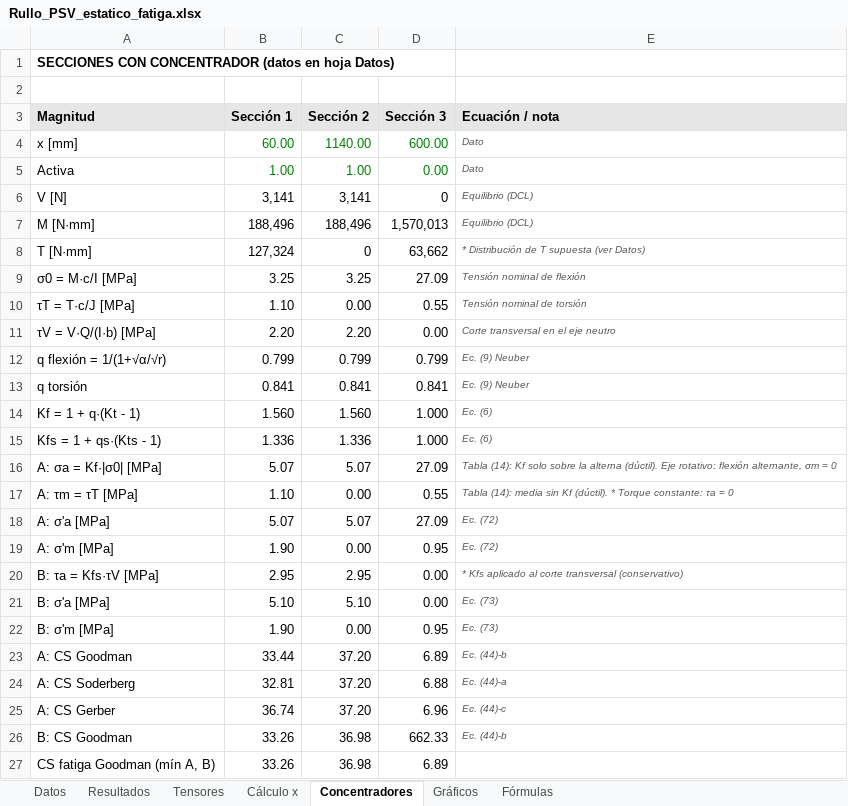
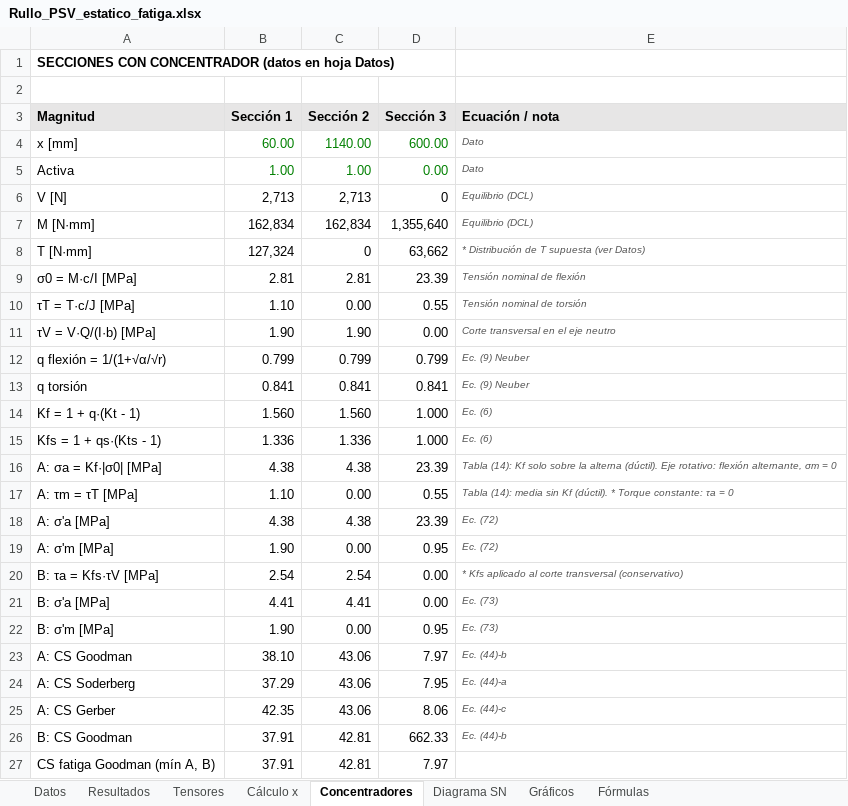
Before and after one commit to matiasacc/Rullo_PSV, an Excel workbook: planilla/Rullo_PSV_estatico_fatiga.xlsx, sheet Concentradores, drawn as a sheet; only a part is shown; values as stored, in another font and other column widths than the file's, no borders; the diff covers the shown part only; the diff names each change by its address in the sheet, - before the commit and + after, or states it on an @@ line.

```diff
--- a/planilla/Rullo_PSV_estatico_fatiga.xlsx (sheet Concentradores)
+++ b/planilla/Rullo_PSV_estatico_fatiga.xlsx (sheet Concentradores)
+sheet tab: Diagrama SN
-B6 (Sección 1): 3,141
+B6 (Sección 1): 2,713
-C6 (Sección 2): 3,141
+C6 (Sección 2): 2,713
-B7 (Sección 1): 188,496
+B7 (Sección 1): 162,834
-C7 (Sección 2): 188,496
+C7 (Sección 2): 162,834
-D7 (Sección 3): 1,570,013
+D7 (Sección 3): 1,355,640
-B9 (Sección 1): 3.25
+B9 (Sección 1): 2.81
-C9 (Sección 2): 3.25
+C9 (Sección 2): 2.81
-D9 (Sección 3): 27.09
+D9 (Sección 3): 23.39
-B11 (Sección 1): 2.20
+B11 (Sección 1): 1.90
-C11 (Sección 2): 2.20
+C11 (Sección 2): 1.90
-B16 (Sección 1): 5.07
+B16 (Sección 1): 4.38
-C16 (Sección 2): 5.07
+C16 (Sección 2): 4.38
-D16 (Sección 3): 27.09
+D16 (Sección 3): 23.39
-B18 (Sección 1): 5.07
+B18 (Sección 1): 4.38
-C18 (Sección 2): 5.07
+C18 (Sección 2): 4.38
-D18 (Sección 3): 27.09
+D18 (Sección 3): 23.39
-B20 (Sección 1): 2.95
+B20 (Sección 1): 2.54
-C20 (Sección 2): 2.95
+C20 (Sección 2): 2.54
-B21 (Sección 1): 5.10
+B21 (Sección 1): 4.41
-C21 (Sección 2): 5.10
+C21 (Sección 2): 4.41
-B23 (Sección 1): 33.44
+B23 (Sección 1): 38.10
-C23:C25 (Sección 2): 37.20
+C23:C25 (Sección 2): 43.06
-D23 (Sección 3): 6.89
+D23 (Sección 3): 7.97
-B24 (Sección 1): 32.81
+B24 (Sección 1): 37.29
-D24 (Sección 3): 6.88
+D24 (Sección 3): 7.95
-B25 (Sección 1): 36.74
+B25 (Sección 1): 42.35
-D25 (Sección 3): 6.96
+D25 (Sección 3): 8.06
-B26:B27 (Sección 1): 33.26
+B26:B27 (Sección 1): 37.91
-C26:C27 (Sección 2): 36.98
+C26:C27 (Sección 2): 42.81
-D27 (Sección 3): 6.89
+D27 (Sección 3): 7.97
```
Also changed, not shown: 8 edited cells elsewhere in this sheet, sheet Cálculo x, sheet Datos, sheet Tensores, sheet Resultados, sheet Fórmulas, formulas that keep their value, charts or pictures, 7 other files.
